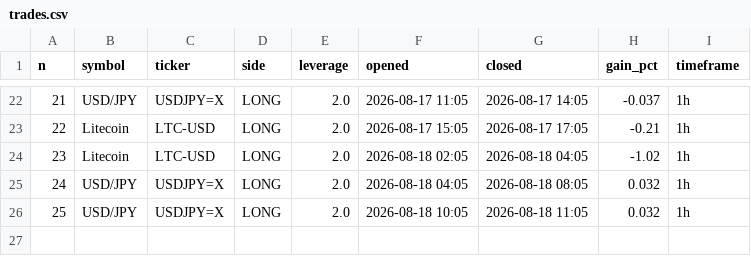
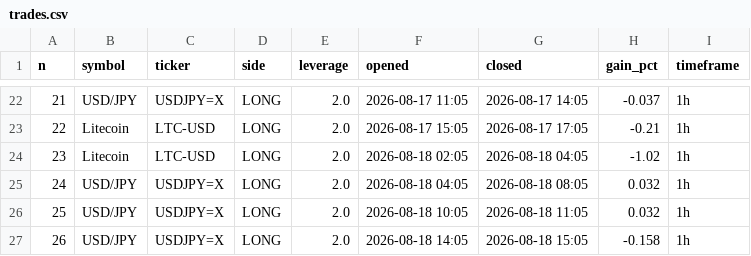
Before and after one commit to mnaghshvarian/NIchipsinc, a CSV file: trades.csv, drawn as a sheet; only a part is shown, gaps mark what is left out; the diff names each change by its address in the sheet, - before the commit and + after, or states it on an @@ line.

```diff
--- a/trades.csv
+++ b/trades.csv
+row 27: 26 | USD/JPY | USDJPY=X | LONG | 2.0 | 2026-08-18 14:05 | 2026-08-18 15:05 | -0.158 | 1h
```
Also changed, not shown: 16 other files.
